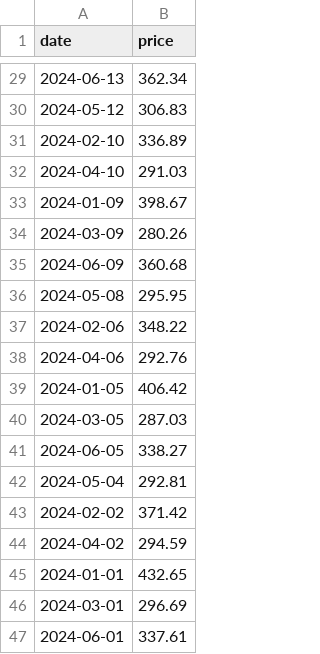
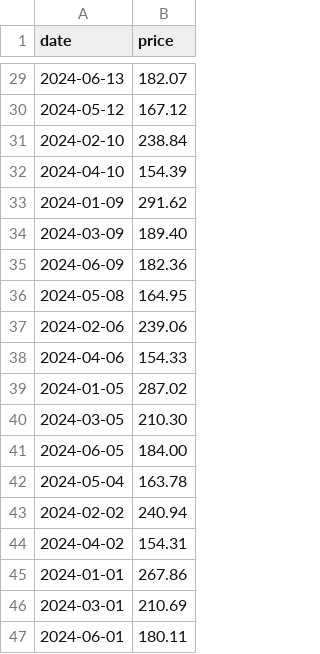
Before and after one commit to HaasFynn/Shares_inc-Trading-App, a CSV file: src/main/resources/assets/mocks/price_over_time.csv, drawn as a sheet; only a part is shown, gaps mark what is left out; the diff covers the shown part only.

```diff
--- a/src/main/resources/assets/mocks/price_over_time.csv
+++ b/src/main/resources/assets/mocks/price_over_time.csv
@@ -29,19 +29,19 @@ date,price
-2024-06-13,362.34
-2024-05-12,306.83
-2024-02-10,336.89
-2024-04-10,291.03
-2024-01-09,398.67
-2024-03-09,280.26
-2024-06-09,360.68
-2024-05-08,295.95
-2024-02-06,348.22
-2024-04-06,292.76
-2024-01-05,406.42
-2024-03-05,287.03
-2024-06-05,338.27
-2024-05-04,292.81
-2024-02-02,371.42
-2024-04-02,294.59
-2024-01-01,432.65
-2024-03-01,296.69
-2024-06-01,337.61
+2024-06-13,182.07
+2024-05-12,167.12
+2024-02-10,238.84
+2024-04-10,154.39
+2024-01-09,291.62
+2024-03-09,189.40
+2024-06-09,182.36
+2024-05-08,164.95
+2024-02-06,239.06
+2024-04-06,154.33
+2024-01-05,287.02
+2024-03-05,210.30
+2024-06-05,184.00
+2024-05-04,163.78
+2024-02-02,240.94
+2024-04-02,154.31
+2024-01-01,267.86
+2024-03-01,210.69
+2024-06-01,180.11
```
Also changed, not shown: 27 edited cells elsewhere in this file, 13 other files.
